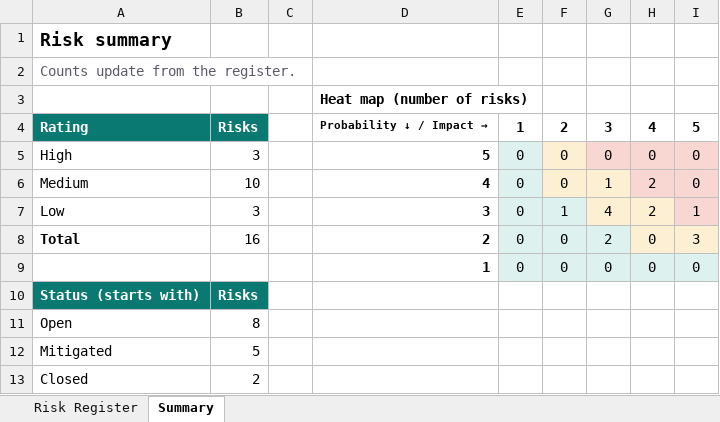
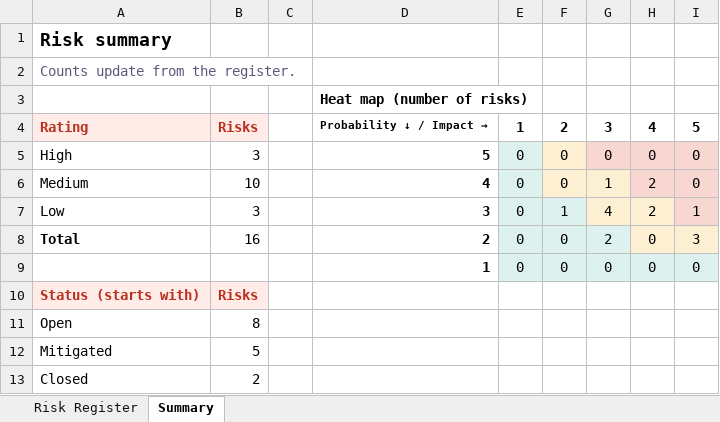
Before and after one commit to Go-Mingle/Go_Mingle, an Excel workbook: Documentation/Project Plan/Risk_Register.xlsx, sheet Summary, drawn as a sheet; values as stored, in another font and other column widths than the file's, no borders; charts and pictures not drawn; the diff names each change by its address in the sheet, - before the commit and + after, or states it on an @@ line.

```diff
--- a/Documentation/Project Plan/Risk_Register.xlsx (sheet Summary)
+++ b/Documentation/Project Plan/Risk_Register.xlsx (sheet Summary)
@@ A4:B4 fill: #0A7972 → #FFECE8, text colour: #FFFFFF → #B92E1C @@
@@ A10:B10 fill: #0A7972 → #FFECE8, text colour: #FFFFFF → #B92E1C @@
```
Also changed, not shown: sheet Risk Register, charts or pictures, Documentation/Final Report/ROI_Model.xlsx, Documentation/Testing/Test_Cases.xlsx, 9 other files.
